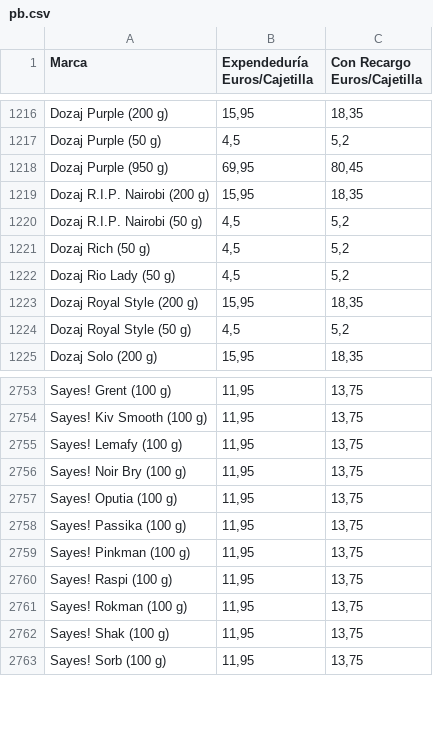
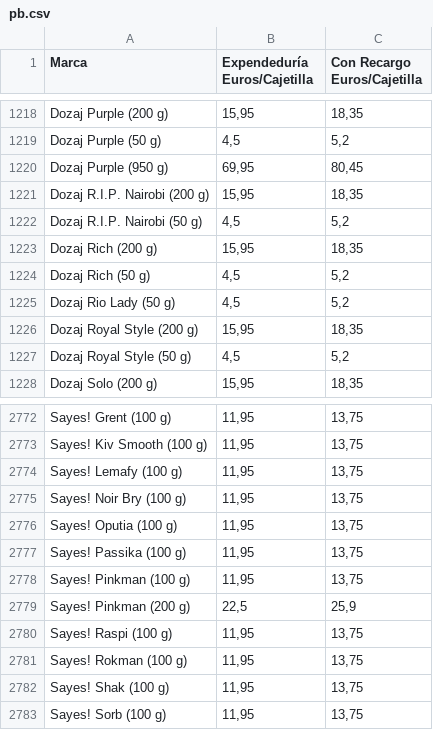
Before and after one commit to Dionakra/pipe-tobacco, a CSV file: data/csv/pb.csv, drawn as a sheet; only a part is shown, gaps mark what is left out; the diff covers the shown part only; the diff names each change by its address in the sheet, - before the commit and + after, or states it on an @@ line.

```diff
--- a/data/csv/pb.csv
+++ b/data/csv/pb.csv
+row 1223: Dozaj Rich (200 g) | 15,95 | 18,35
+row 2779: Sayes! Pinkman (200 g) | 22,5 | 25,9
```
Also changed, not shown: 18 added rows elsewhere in this file, data/csv/cm.csv, 7 other files.
